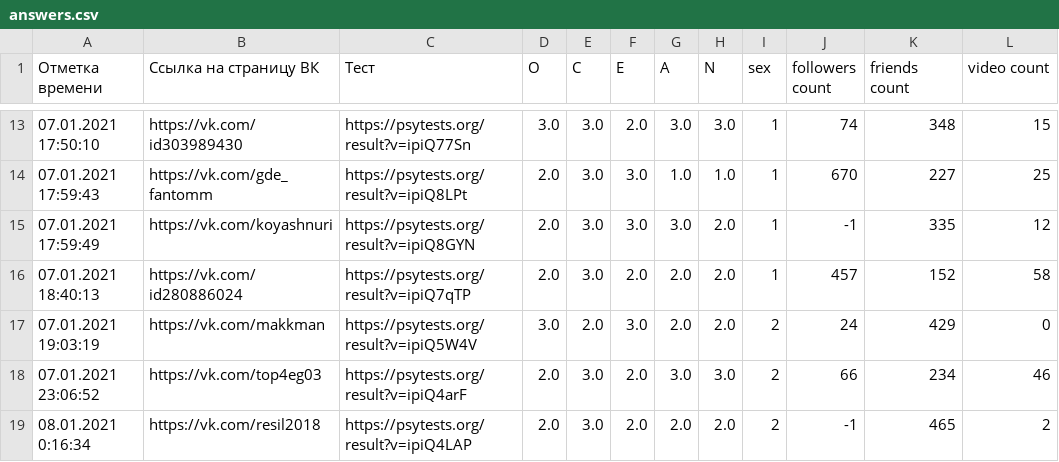
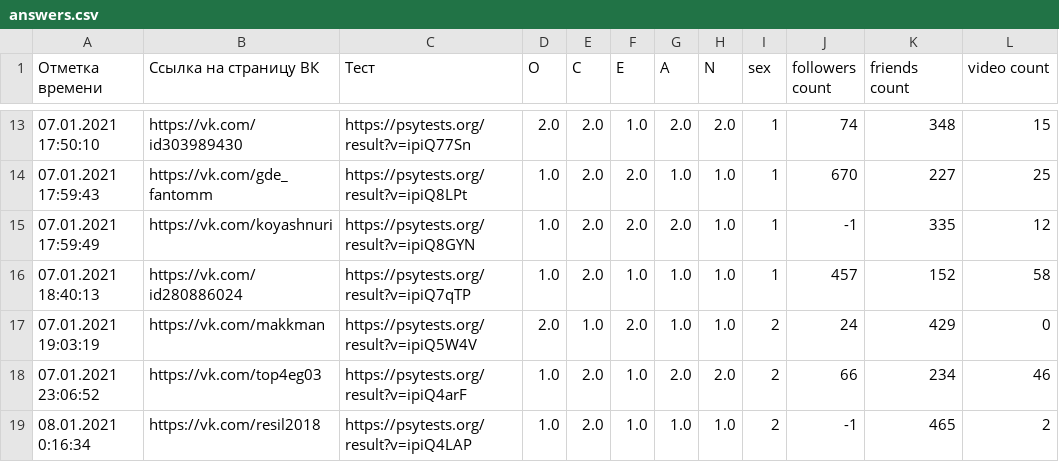
Before and after one commit to Aydar710/SocialPortraitByDigitalShadow, a CSV file: answerprocessing/answers.csv, drawn as a sheet; only a part is shown, gaps mark what is left out; the diff covers the shown part only; the diff names each change by its address in the sheet, - before the commit and + after, or states it on an @@ line.

```diff
--- a/answerprocessing/answers.csv
+++ b/answerprocessing/answers.csv
-D13 (O): 3.0
+D13 (O): 2.0
-E13:E16 (C): 3.0
+E13:E16 (C): 2.0
-F13 (E): 2.0
+F13 (E): 1.0
-G13 (A): 3.0
+G13 (A): 2.0
-H13 (N): 3.0
+H13 (N): 2.0
-D14:D16 (O): 2.0
+D14:D16 (O): 1.0
-F14:F15 (E): 3.0
+F14:F15 (E): 2.0
-G15 (A): 3.0
+G15 (A): 2.0
-H15:H17 (N): 2.0
+H15:H17 (N): 1.0
-F16 (E): 2.0
+F16 (E): 1.0
-G16:G17 (A): 2.0
+G16:G17 (A): 1.0
-D17 (O): 3.0
+D17 (O): 2.0
-E17 (C): 2.0
+E17 (C): 1.0
-F17 (E): 3.0
+F17 (E): 2.0
-D18:D19 (O): 2.0
+D18:D19 (O): 1.0
-E18:E19 (C): 3.0
+E18:E19 (C): 2.0
-F18:F19 (E): 2.0
+F18:F19 (E): 1.0
-G18 (A): 3.0
+G18 (A): 2.0
-H18 (N): 3.0
+H18 (N): 2.0
-G19 (A): 2.0
+G19 (A): 1.0
-H19 (N): 2.0
+H19 (N): 1.0
```
Also changed, not shown: 51 edited cells elsewhere in this file, 4 other files.
